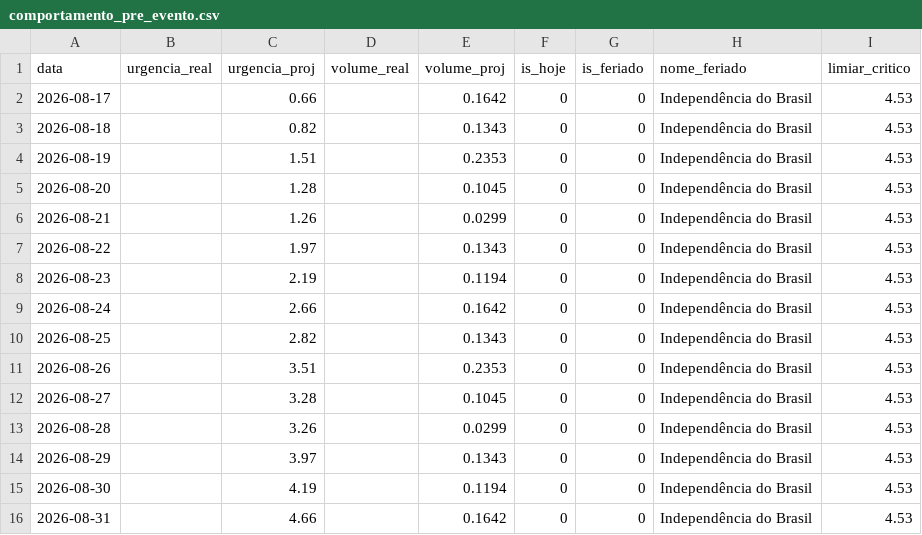
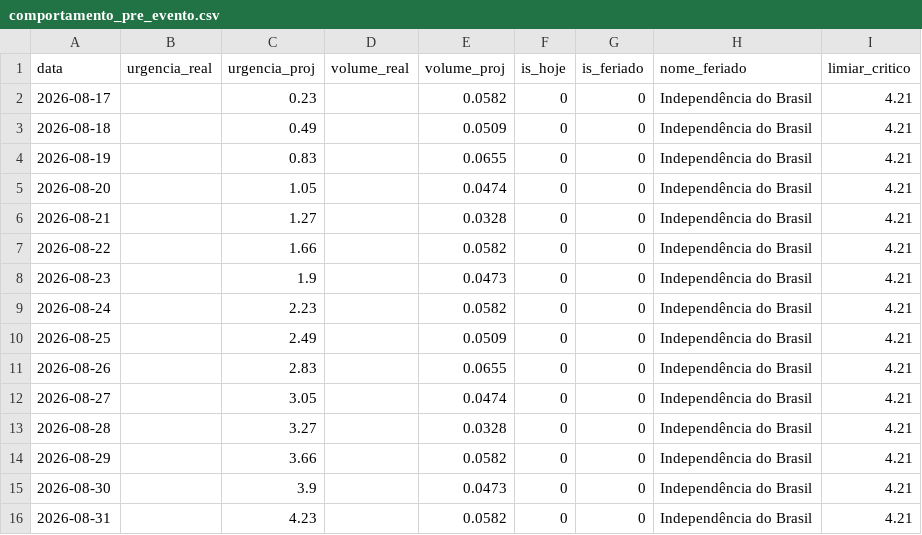
Before and after one commit to Projeto-de-extencao-Grupo-3/ETL-GROTRACK, a CSV file: refined/analytics/comportamento_pre_evento.csv, drawn as a sheet; only a part is shown; the diff covers the shown part only.

```diff
--- a/refined/analytics/comportamento_pre_evento.csv
+++ b/refined/analytics/comportamento_pre_evento.csv
@@ -1,16 +1,16 @@
 data,urgencia_real,urgencia_proj,volume_real,volume_proj,is_hoje,is_feriado,nome_feriado,limiar_critico
-2026-08-17,,0.66,,0.1642,0,0,Independência do Brasil,4.53
-2026-08-18,,0.82,,0.1343,0,0,Independência do Brasil,4.53
-2026-08-19,,1.51,,0.2353,0,0,Independência do Brasil,4.53
-2026-08-20,,1.28,,0.1045,0,0,Independência do Brasil,4.53
-2026-08-21,,1.26,,0.0299,0,0,Independência do Brasil,4.53
-2026-08-22,,1.97,,0.1343,0,0,Independência do Brasil,4.53
-2026-08-23,,2.19,,0.1194,0,0,Independência do Brasil,4.53
-2026-08-24,,2.66,,0.1642,0,0,Independência do Brasil,4.53
-2026-08-25,,2.82,,0.1343,0,0,Independência do Brasil,4.53
-2026-08-26,,3.51,,0.2353,0,0,Independência do Brasil,4.53
-2026-08-27,,3.28,,0.1045,0,0,Independência do Brasil,4.53
-2026-08-28,,3.26,,0.0299,0,0,Independência do Brasil,4.53
-2026-08-29,,3.97,,0.1343,0,0,Independência do Brasil,4.53
-2026-08-30,,4.19,,0.1194,0,0,Independência do Brasil,4.53
-2026-08-31,,4.66,,0.1642,0,0,Independência do Brasil,4.53
+2026-08-17,,0.23,,0.0582,0,0,Independência do Brasil,4.21
+2026-08-18,,0.49,,0.0509,0,0,Independência do Brasil,4.21
+2026-08-19,,0.83,,0.0655,0,0,Independência do Brasil,4.21
+2026-08-20,,1.05,,0.0474,0,0,Independência do Brasil,4.21
+2026-08-21,,1.27,,0.0328,0,0,Independência do Brasil,4.21
+2026-08-22,,1.66,,0.0582,0,0,Independência do Brasil,4.21
+2026-08-23,,1.9,,0.0473,0,0,Independência do Brasil,4.21
+2026-08-24,,2.23,,0.0582,0,0,Independência do Brasil,4.21
+2026-08-25,,2.49,,0.0509,0,0,Independência do Brasil,4.21
+2026-08-26,,2.83,,0.0655,0,0,Independência do Brasil,4.21
+2026-08-27,,3.05,,0.0474,0,0,Independência do Brasil,4.21
+2026-08-28,,3.27,,0.0328,0,0,Independência do Brasil,4.21
+2026-08-29,,3.66,,0.0582,0,0,Independência do Brasil,4.21
+2026-08-30,,3.9,,0.0473,0,0,Independência do Brasil,4.21
+2026-08-31,,4.23,,0.0582,0,0,Independência do Brasil,4.21
```
Also changed, not shown: 21 edited cells elsewhere in this file, refined/analytics/os_finalizada_no_prazo.csv, refined/feriados/feriados_data.csv, 6 other files.
